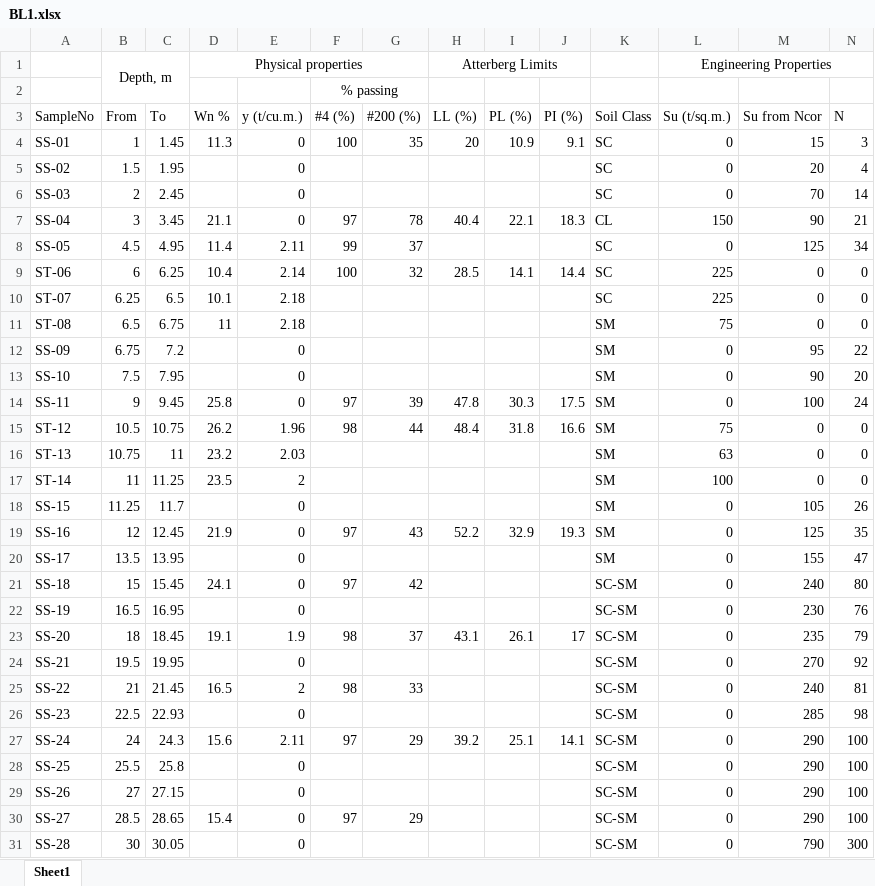
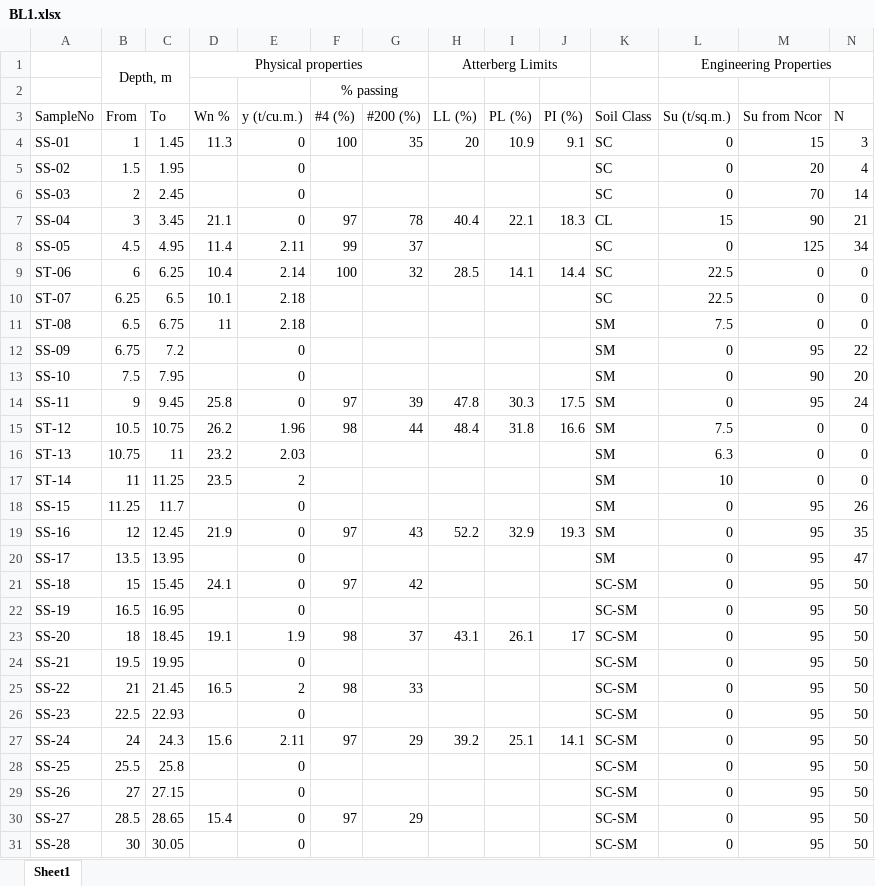
Before and after one commit to Atchara123/1234, an Excel workbook: BL1.xlsx, sheet Sheet1, drawn as a sheet; values as stored, in another font and other column widths than the file's, no borders; the diff names each change by its address in the sheet, - before the commit and + after, or states it on an @@ line.

Commit message:
Add files via upload

```diff
--- a/BL1.xlsx (sheet Sheet1)
+++ b/BL1.xlsx (sheet Sheet1)
-L7 (Su (t/sq.m.)): 150
+L7 (Su (t/sq.m.)): 15
-L9:L10 (Su (t/sq.m.)): 225
+L9:L10 (Su (t/sq.m.)): 22.5
-L11 (Su (t/sq.m.)): 75
+L11 (Su (t/sq.m.)): 7.5
-M14 (Su from Ncor): 100
+M14 (Su from Ncor): 95
-L15 (Su (t/sq.m.)): 75
+L15 (Su (t/sq.m.)): 7.5
-L16 (Su (t/sq.m.)): 63
+L16 (Su (t/sq.m.)): 6.3
-L17 (Su (t/sq.m.)): 100
+L17 (Su (t/sq.m.)): 10
-M18 (Su from Ncor): 105
+M18 (Su from Ncor): 95
-M19 (Su from Ncor): 125
+M19 (Su from Ncor): 95
-M20 (Su from Ncor): 155
+M20 (Su from Ncor): 95
-M21 (Su from Ncor): 240
+M21 (Su from Ncor): 95
-N21 (N): 80
+N21 (N): 50
-M22 (Su from Ncor): 230
+M22 (Su from Ncor): 95
-N22 (N): 76
+N22 (N): 50
-M23 (Su from Ncor): 235
+M23 (Su from Ncor): 95
-N23 (N): 79
+N23 (N): 50
-M24 (Su from Ncor): 270
+M24 (Su from Ncor): 95
-N24 (N): 92
+N24 (N): 50
-M25 (Su from Ncor): 240
+M25 (Su from Ncor): 95
-N25 (N): 81
+N25 (N): 50
-M26 (Su from Ncor): 285
+M26 (Su from Ncor): 95
-N26 (N): 98
+N26 (N): 50
-M27:M30 (Su from Ncor): 290
+M27:M30 (Su from Ncor): 95
-N27:N30 (N): 100
+N27:N30 (N): 50
-M31 (Su from Ncor): 790
+M31 (Su from Ncor): 95
-N31 (N): 300
+N31 (N): 50
```
